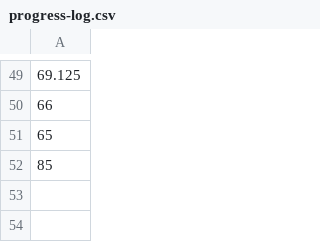
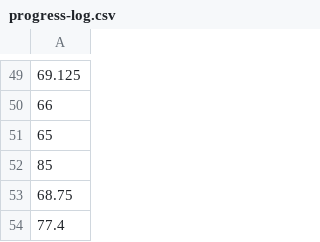
Before and after one commit to voder-ai/eslint-plugin-traceability, a CSV file: .voder/progress-log.csv, drawn as a sheet; only a part is shown, gaps mark what is left out.

```diff
--- a/.voder/progress-log.csv
+++ b/.voder/progress-log.csv
@@ -52 +52,3 @@
 85
+68.75
+77.4
```
Also changed, not shown: .voder/progress-log-areas.csv, 7 other files.
